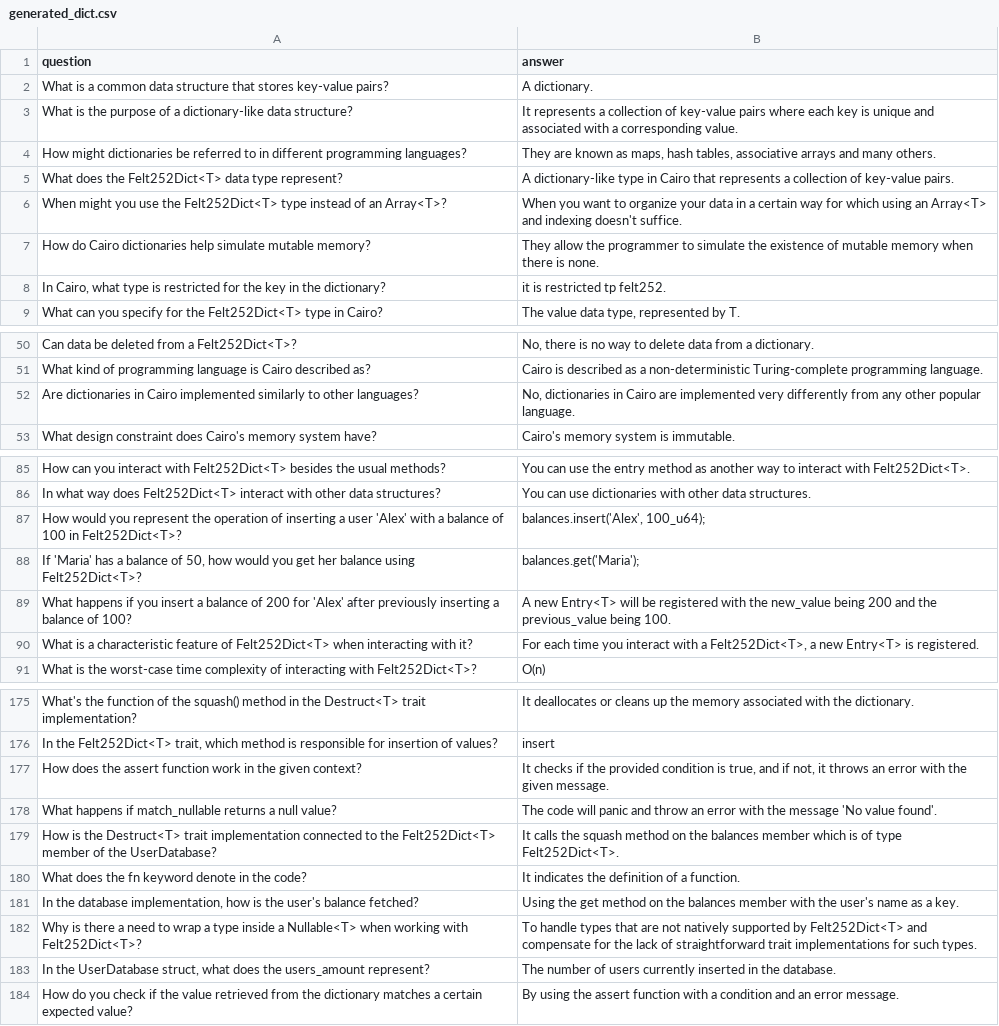
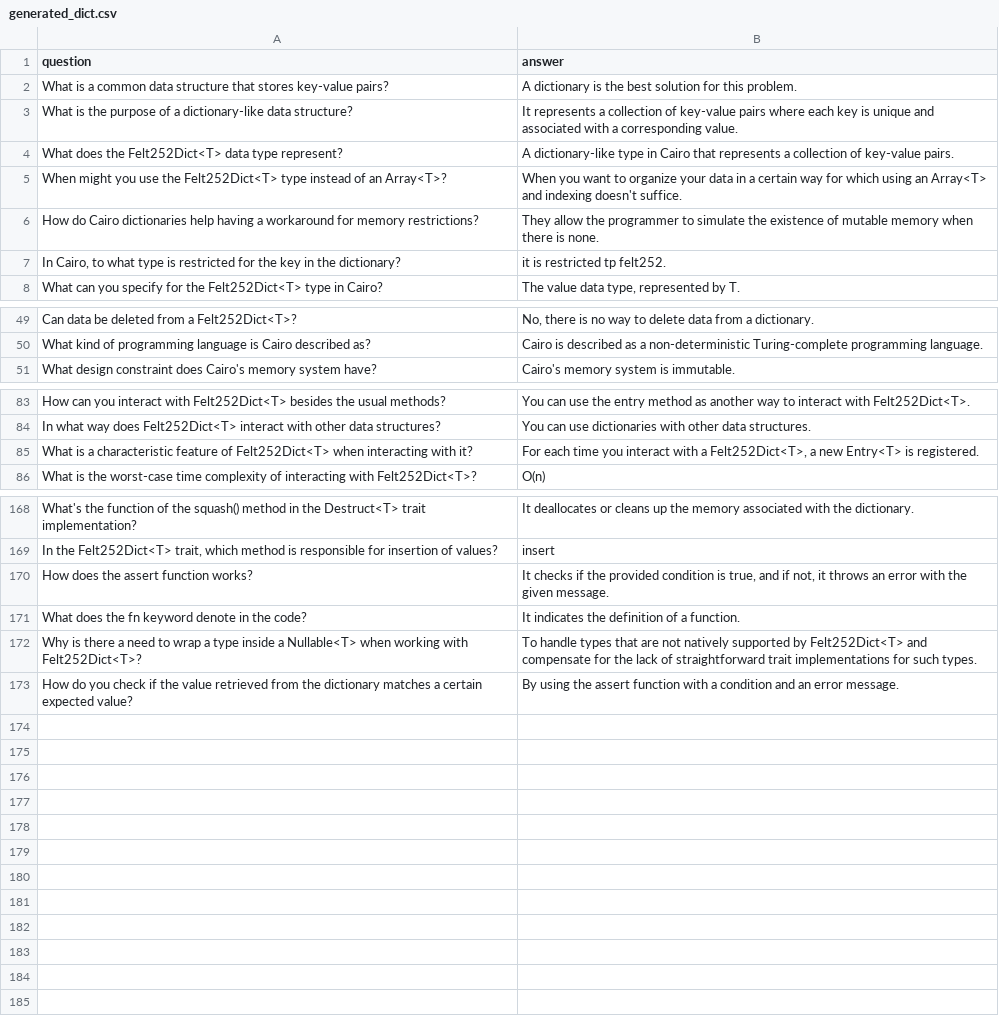
Before and after one commit to StarkWizard/cairo-llm, a CSV file: corpus_src/train/generated_dict.csv, drawn as a sheet; only a part is shown, gaps mark what is left out; the diff covers the shown part only.

```diff
--- a/corpus_src/train/generated_dict.csv
+++ b/corpus_src/train/generated_dict.csv
@@ -1,9 +1,8 @@
 question,answer
-"What is a common data structure that stores key-value pairs?","A dictionary."
+"What is a common data structure that stores key-value pairs?","A dictionary is the best solution for this problem."
 "What is the purpose of a dictionary-like data structure?","It represents a collection of key-value pairs where each key is unique and associated with a corresponding value."
-"How might dictionaries be referred to in different programming languages?","They are known as maps, hash tables, associative arrays and many others."
 "What does the Felt252Dict<T> data type represent?","A dictionary-like type in Cairo that represents a collection of key-value pairs."
 "When might you use the Felt252Dict<T> type instead of an Array<T>?","When you want to organize your data in a certain way for which using an Array<T> and indexing doesn't suffice."
-"How do Cairo dictionaries help simulate mutable memory?","They allow the programmer to simulate the existence of mutable memory when there is none."
-"In Cairo, what type is restricted for the key in the dictionary?","it is restricted tp felt252."
+"How do Cairo dictionaries help having a workaround for memory restrictions?","They allow the programmer to simulate the existence of mutable memory when there is none."
+"In Cairo, to what type is restricted for the key in the dictionary?","it is restricted tp felt252."
 "What can you specify for the Felt252Dict<T> type in Cairo?","The value data type, represented by T."
@@ -51,3 +50,2 @@ question,answer
 "What kind of programming language is Cairo described as?","Cairo is described as a non-deterministic Turing-complete programming language."
-"Are dictionaries in Cairo implemented similarly to other languages?","No, dictionaries in Cairo are implemented very differently from any other popular language."
 "What design constraint does Cairo's memory system have?","Cairo's memory system is immutable."
@@ -86,5 +84,2 @@ question,answer
 "In what way does Felt252Dict<T> interact with other data structures?","You can use dictionaries with other data structures."
-"How would you represent the operation of inserting a user 'Alex' with a balance of 100 in Felt252Dict<T>?","balances.insert('Alex', 100_u64);"
-"If 'Maria' has a balance of 50, how would you get her balance using Felt252Dict<T>?","balances.get('Maria');"
-"What happens if you insert a balance of 200 for 'Alex' after previously inserting a balance of 100?","A new Entry<T> will be registered with the new_value being 200 and the previous_value being 100."
 "What is a characteristic feature of Felt252Dict<T> when interacting with it?","For each time you interact with a Felt252Dict<T>, a new Entry<T> is registered."
@@ -176,9 +169,5 @@ question,answer
 "In the Felt252Dict<T> trait, which method is responsible for insertion of values?","insert"
-"How does the assert function work in the given context?","It checks if the provided condition is true, and if not, it throws an error with the given message."
-"What happens if match_nullable returns a null value?","The code will panic and throw an error with the message 'No value found'."
-"How is the Destruct<T> trait implementation connected to the Felt252Dict<T> member of the UserDatabase?","It calls the squash method on the balances member which is of type Felt252Dict<T>."
+"How does the assert function works?","It checks if the provided condition is true, and if not, it throws an error with the given message."
 "What does the fn keyword denote in the code?","It indicates the definition of a function."
-"In the database implementation, how is the user's balance fetched?","Using the get method on the balances member with the user's name as a key."
 "Why is there a need to wrap a type inside a Nullable<T> when working with Felt252Dict<T>?","To handle types that are not natively supported by Felt252Dict<T> and compensate for the lack of straightforward trait implementations for such types."
-"In the UserDatabase struct, what does the users_amount represent?","The number of users currently inserted in the database."
 "How do you check if the value retrieved from the dictionary matches a certain expected value?","By using the assert function with a condition and an error message."
```
Also changed, not shown: 2 removed rows elsewhere in this file, corpus_src/train/arrays.csv, corpus_src/train/generated_contract_functions.csv, 16 other files.
